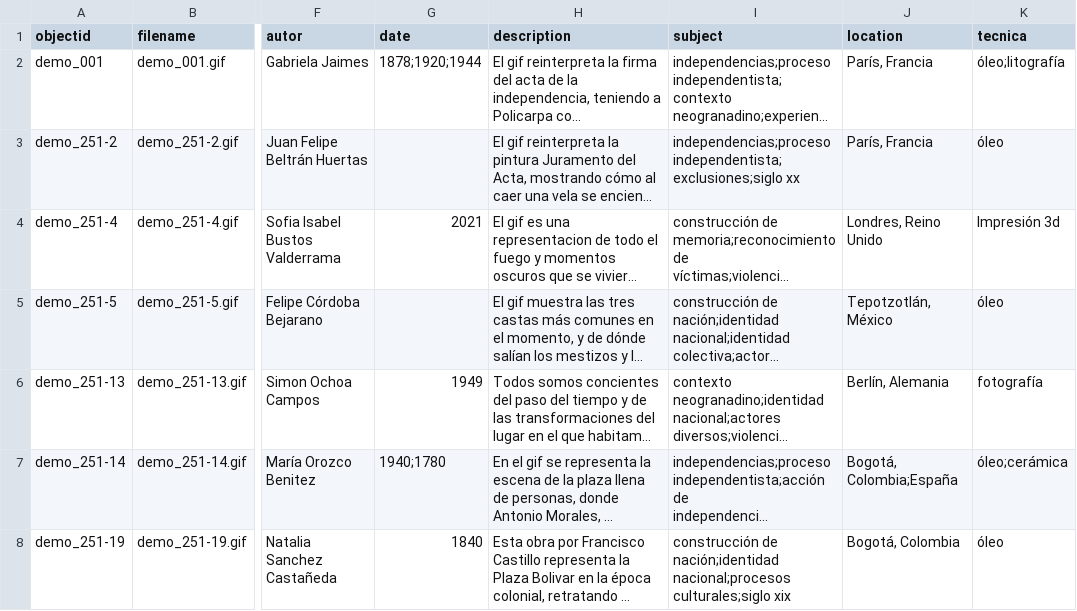
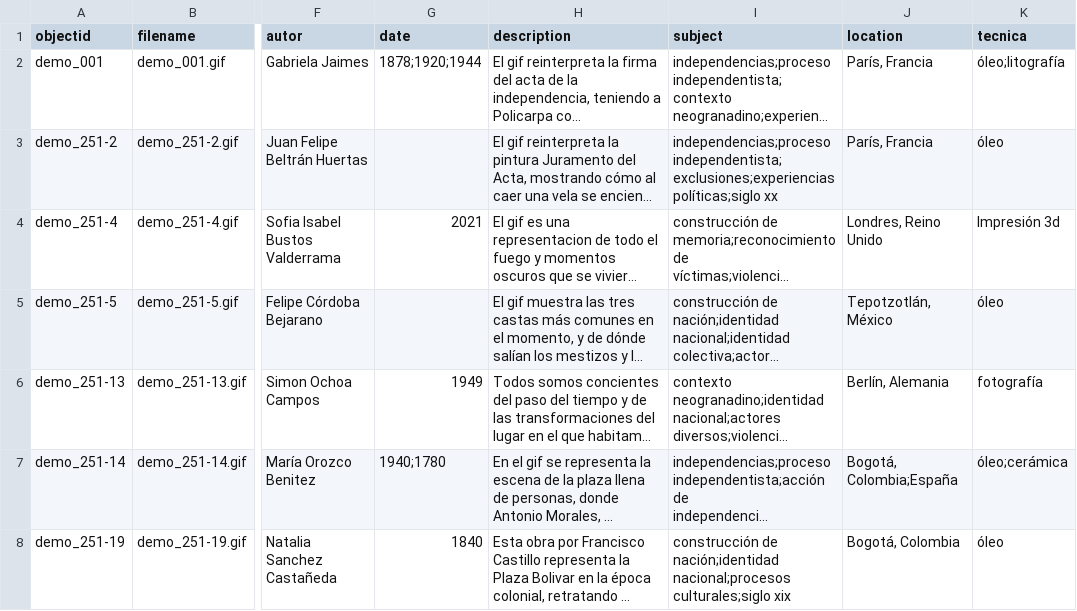
Before and after one commit to cdigitaljaveriana/museogif, a CSV file: _data/demo-metadata.csv, drawn as a sheet; only a part is shown, gaps mark what is left out; long unchanged cells end in …; the diff names each change by its address in the sheet, - before the commit and + after, or states it on an @@ line.

Commit message:
Update demo-metadata.csv

```diff
--- a/_data/demo-metadata.csv
+++ b/_data/demo-metadata.csv
-I3 (subject): independencias;proceso independentista;exclusiones;siglo xx
+I3 (subject): independencias;proceso independentista;exclusiones;experiencias políticas;siglo xx
```
